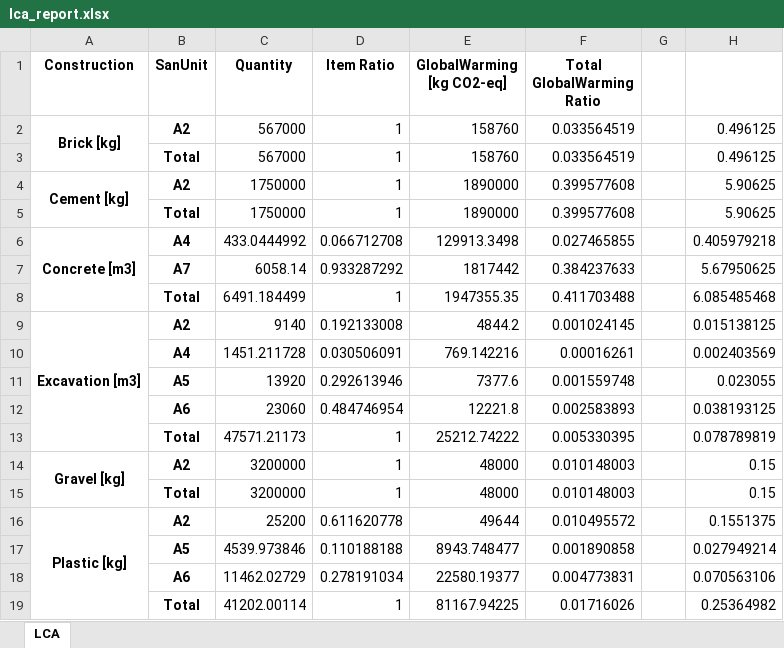
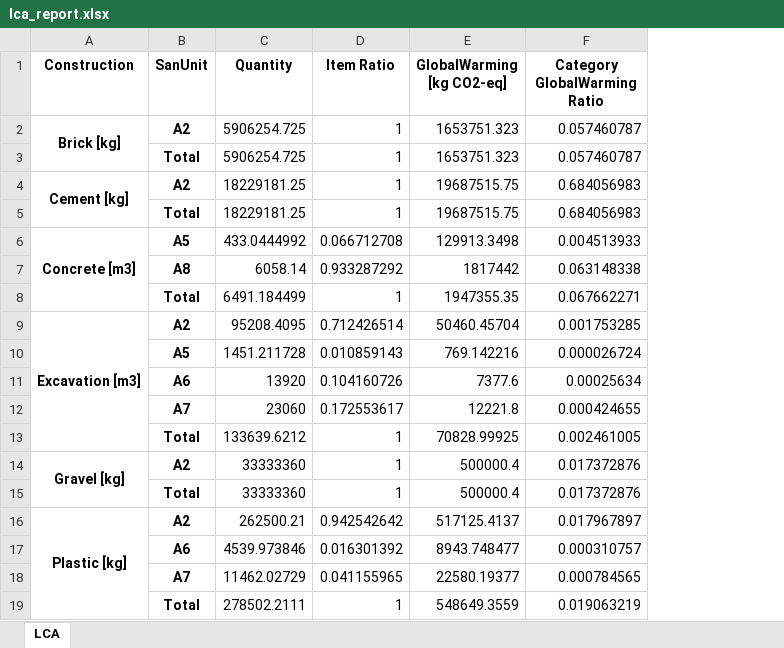
Before and after one commit to QSD-Group/QSDsan, an Excel workbook: qsdsan/systems/bwaise/results/lca_report.xlsx, sheet LCA, drawn as a sheet; only a part is shown; values as stored, in another font and other column widths than the file's, no borders; removed rows and columns are numbered as before the commit, all else as after; the diff covers the shown part only; the diff names each change by its address in the sheet, - before the commit and + after, or states it on an @@ line.

Commit message:
debugging system, now sysA matches results from Trimmer et al.

```diff
--- a/qsdsan/systems/bwaise/results/lca_report.xlsx (sheet LCA)
+++ b/qsdsan/systems/bwaise/results/lca_report.xlsx (sheet LCA)
-column F (Total GlobalWarming Ratio), rows 2-19: 0.033564519 | 0.033564519 | 0.399577608 | 0.399577608 | 0.027465855 | 0.384237633 | 0.411703488 | 0.001024145 | 0.00016261 | 0.001559748 | 0.002583893 | 0.005330395 | 0.010148003 | 0.010148003 | 0.010495572 | 0.001890858 | 0.004773831 | 0.01716026
-column G, empty
-column H, rows 2-19: 0.496125 | 0.496125 | 5.90625 | 5.90625 | 0.405979218 | 5.67950625 | 6.085485468 | 0.015138125 | 0.002403569 | 0.023055 | 0.038193125 | 0.078789819 | 0.15 | 0.15 | 0.1551375 | 0.027949214 | 0.070563106 | 0.25364982
+column F (Category GlobalWarming Ratio), rows 2-19: 0.057460787 | 0.057460787 | 0.684056983 | 0.684056983 | 0.004513933 | 0.063148338 | 0.067662271 | 0.001753285 | 0.000026724 | 0.00025634 | 0.000424655 | 0.002461005 | 0.017372876 | 0.017372876 | 0.017967897 | 0.000310757 | 0.000784565 | 0.019063219
-C2:C3 (Quantity): 567000
+C2:C3 (Quantity): 5906254.725
-E2:E3 (GlobalWarming [kg CO2-eq]): 158760
+E2:E3 (GlobalWarming [kg CO2-eq]): 1653751.323
-C4:C5 (Quantity): 1750000
+C4:C5 (Quantity): 18229181.25
-E4:E5 (GlobalWarming [kg CO2-eq]): 1890000
+E4:E5 (GlobalWarming [kg CO2-eq]): 19687515.75
-B6 (SanUnit): A4
+B6 (SanUnit): A5
-B7 (SanUnit): A7
+B7 (SanUnit): A8
-C9 (Quantity): 9140
+C9 (Quantity): 95208.4095
-D9 (Item Ratio): 0.192133008
+D9 (Item Ratio): 0.712426514
-E9 (GlobalWarming [kg CO2-eq]): 4844.2
+E9 (GlobalWarming [kg CO2-eq]): 50460.45704
-B10 (SanUnit): A4
+B10 (SanUnit): A5
-D10 (Item Ratio): 0.030506091
+D10 (Item Ratio): 0.010859143
-B11 (SanUnit): A5
+B11 (SanUnit): A6
-D11 (Item Ratio): 0.292613946
+D11 (Item Ratio): 0.104160726
-B12 (SanUnit): A6
+B12 (SanUnit): A7
-D12 (Item Ratio): 0.484746954
+D12 (Item Ratio): 0.172553617
-C13 (Quantity): 47571.21173
+C13 (Quantity): 133639.6212
-E13 (GlobalWarming [kg CO2-eq]): 25212.74222
+E13 (GlobalWarming [kg CO2-eq]): 70828.99925
-C14:C15 (Quantity): 3200000
+C14:C15 (Quantity): 33333360
-E14:E15 (GlobalWarming [kg CO2-eq]): 48000
+E14:E15 (GlobalWarming [kg CO2-eq]): 500000.4
-C16 (Quantity): 25200
+C16 (Quantity): 262500.21
-D16 (Item Ratio): 0.611620778
+D16 (Item Ratio): 0.942542642
-E16 (GlobalWarming [kg CO2-eq]): 49644
+E16 (GlobalWarming [kg CO2-eq]): 517125.4137
-B17 (SanUnit): A5
+B17 (SanUnit): A6
-D17 (Item Ratio): 0.110188188
+D17 (Item Ratio): 0.016301392
-B18 (SanUnit): A6
+B18 (SanUnit): A7
-D18 (Item Ratio): 0.278191034
+D18 (Item Ratio): 0.041155965
-C19 (Quantity): 41202.00114
+C19 (Quantity): 278502.2111
-E19 (GlobalWarming [kg CO2-eq]): 81167.94225
+E19 (GlobalWarming [kg CO2-eq]): 548649.3559
```
Also changed, not shown: 8 added rows, 8 removed rows and 28 edited cells elsewhere in this sheet, 9 other files.
